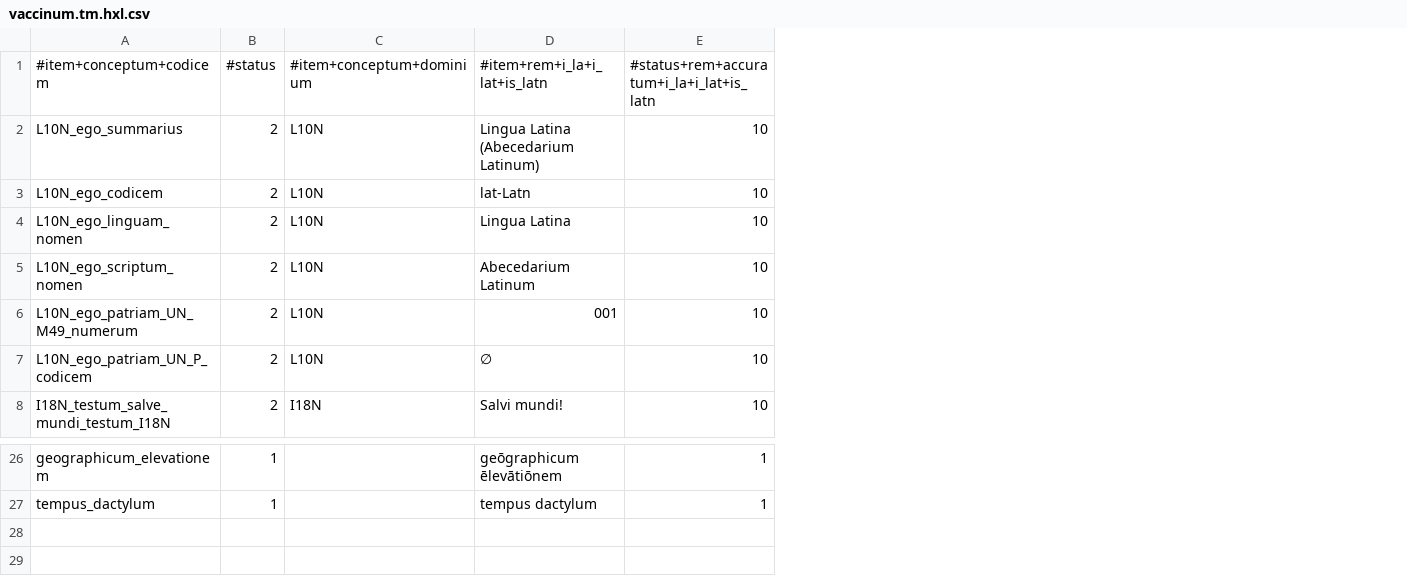
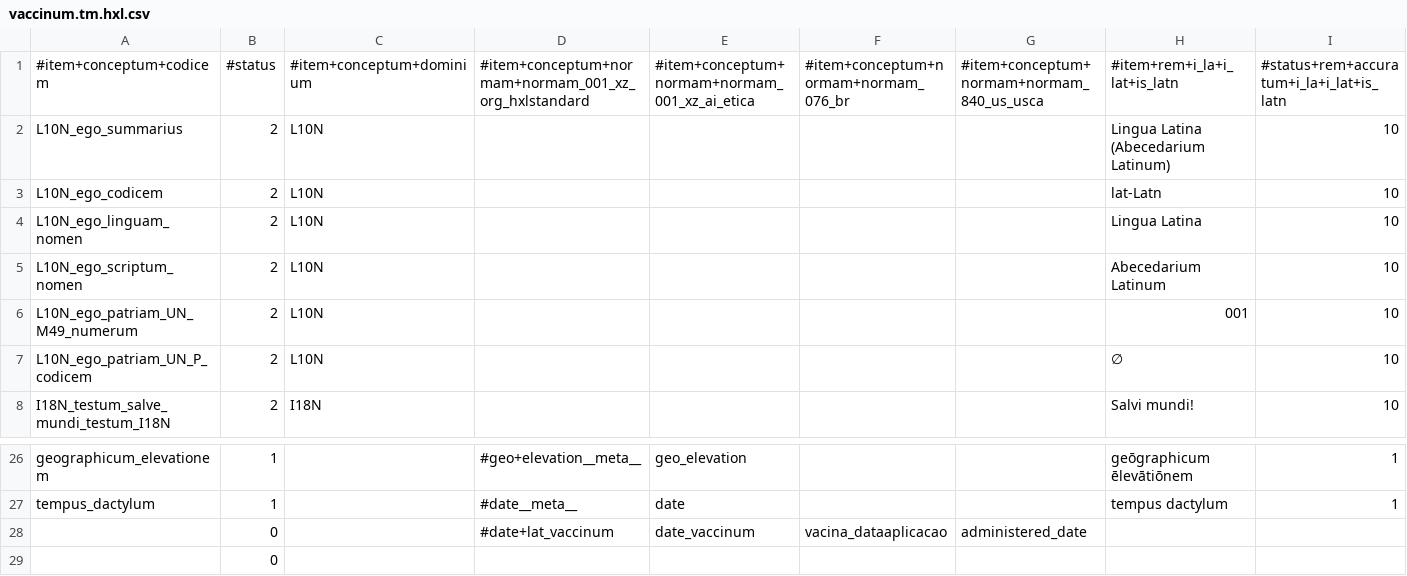
Before and after one commit to HXL-CPLP/Auxilium-Humanitarium-API, a CSV file: _data/tm/vaccinum.tm.hxl.csv, drawn as a sheet; only a part is shown, gaps mark what is left out; rows hold the shown columns only; the diff names each change by its address in the sheet, - before the commit and + after, or states it on an @@ line.

Commit message:
HXL-CPLP/forum#59: atualizacao dos dados; preparado pra potencial tesde que combine datasets diferentes

```diff
--- a/_data/tm/vaccinum.tm.hxl.csv
+++ b/_data/tm/vaccinum.tm.hxl.csv
+column D, row 1: #item+conceptum+normam+normam_001_xz_org_hxlstandard; rows 26-27: #geo+elevation__meta__ | #date__meta__
+column E, row 1: #item+conceptum+normam+normam_001_xz_ai_etica; rows 26-27: geo_elevation | date
+column F, row 1: #item+conceptum+normam+normam_076_br
+column G, row 1: #item+conceptum+normam+normam_840_us_usca
+row 28:  | 0 |  | #date+lat_vaccinum | date_vaccinum | vacina_dataaplicacao | administered_date
+row 29:  | 0
```
Also changed, not shown: 3 other files.
